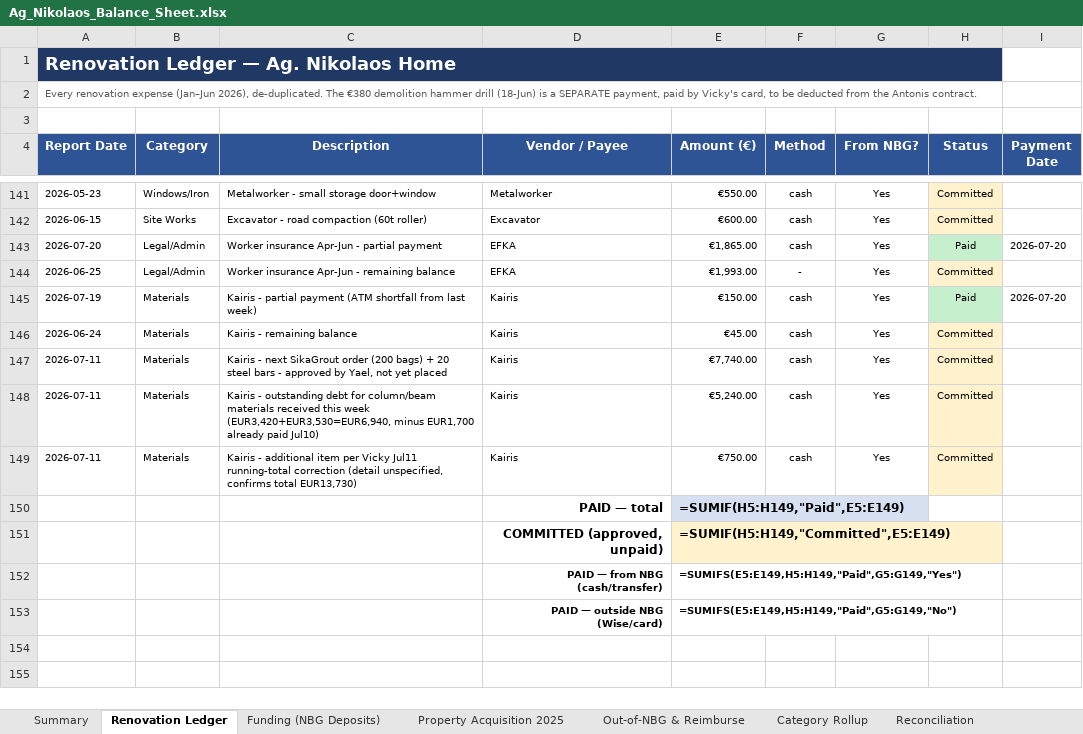
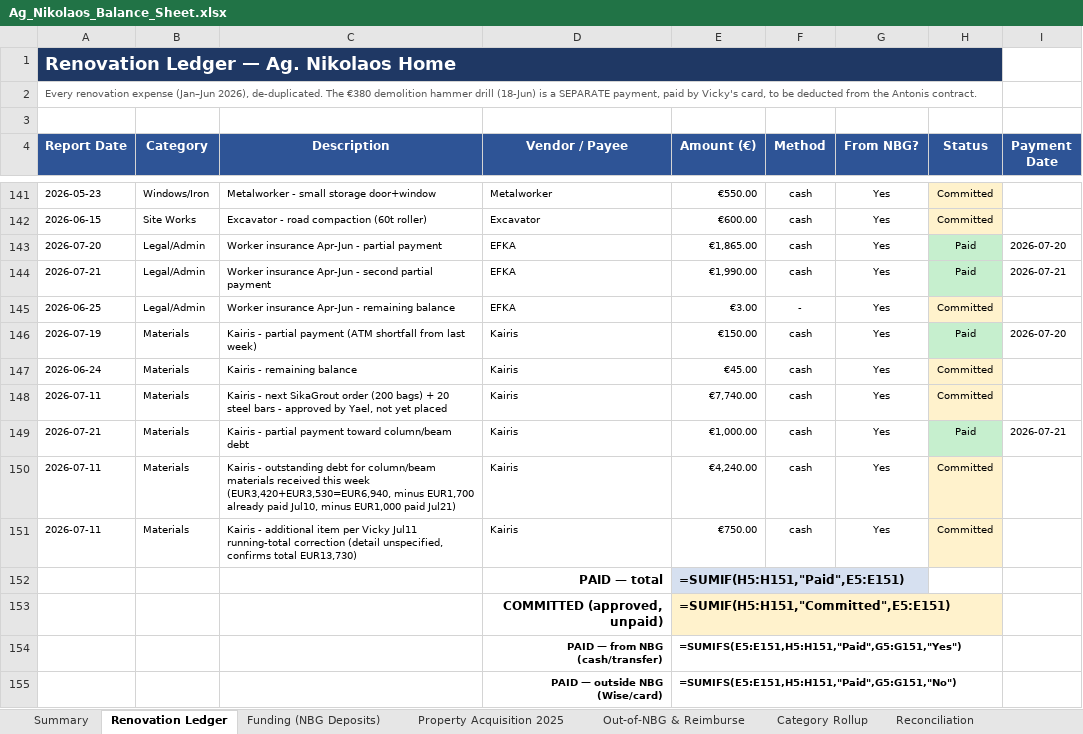
Before and after one commit to kobiba-git/Ag-Nikolaos-Project, an Excel workbook: Budget/Ag_Nikolaos_Balance_Sheet.xlsx, sheet Renovation Ledger, drawn as a sheet; only a part is shown, gaps mark what is left out; values as stored, in another font and other column widths than the file's, no borders; formulas without a stored value are shown as written; addresses are those after the commit; the diff names each change by its address in the sheet, - before the commit and + after, or states it on an @@ line.

Commit message:
chore: project update 2026-07-21 -- NBG balance 65505, second withdrawal (insurance nearly settled, Kairis 1000), reconciliation gap flagged 768

```diff
--- a/Budget/Ag_Nikolaos_Balance_Sheet.xlsx (sheet Renovation Ledger)
+++ b/Budget/Ag_Nikolaos_Balance_Sheet.xlsx (sheet Renovation Ledger)
+row 144: 2026-07-21 | Legal/Admin | Worker insurance Apr-Jun - second partial payment | EFKA | €1,990.00 | cash | Yes | Paid | 2026-07-21
-E145 (Amount (€)): €1,993.00
+E145 (Amount (€)): €3.00
+row 149: 2026-07-21 | Materials | Kairis - partial payment toward column/beam debt | Kairis | €1,000.00 | cash | Yes | Paid | 2026-07-21
-C150 (Description): …already paid Jul10)
+C150 (Description): …already paid Jul10, minus EUR1,000 paid Jul21)
-E150 (Amount (€)): €5,240.00
+E150 (Amount (€)): €4,240.00
-E152 (Amount (€)): =SUMIF(H5:H149,"Paid",E5:E149)
+E152 (Amount (€)): =SUMIF(H5:H151,"Paid",E5:E151)
-E153 (Amount (€)): =SUMIF(H5:H149,"Committed",E5:E149)
+E153 (Amount (€)): =SUMIF(H5:H151,"Committed",E5:E151)
-E154 (Amount (€)): =SUMIFS(E5:E149,H5:H149,"Paid",G5:G149,"Yes")
+E154 (Amount (€)): =SUMIFS(E5:E151,H5:H151,"Paid",G5:G151,"Yes")
-E155 (Amount (€)): =SUMIFS(E5:E149,H5:H149,"Paid",G5:G149,"No")
+E155 (Amount (€)): =SUMIFS(E5:E151,H5:H151,"Paid",G5:G151,"No")
```
Also changed, not shown: sheet Category Rollup, sheet Reconciliation, sheet Summary, 4 other files.
